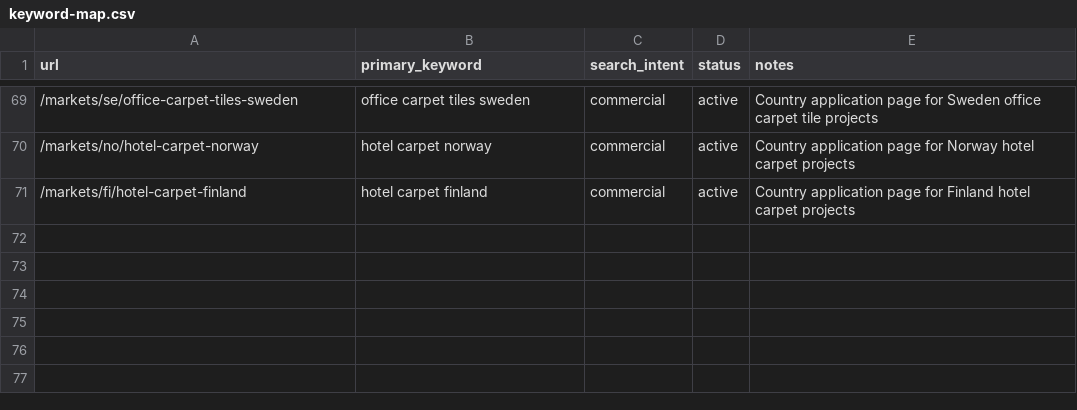
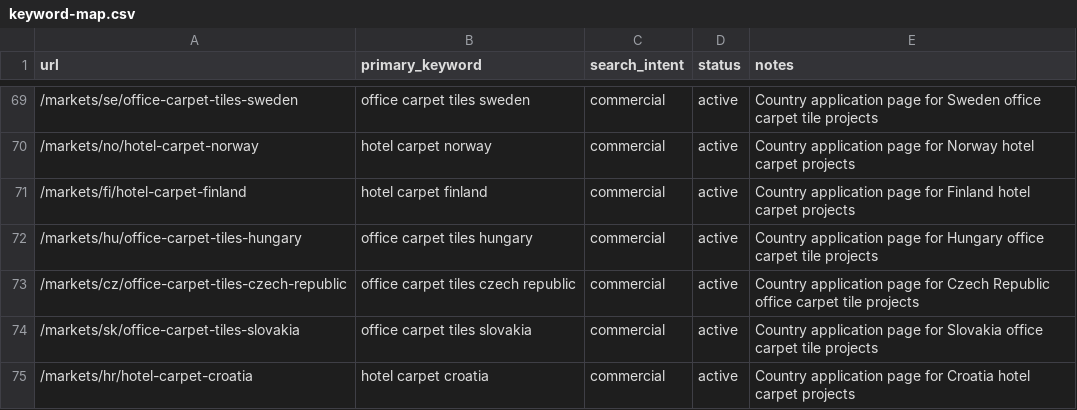
Before and after one commit to HCJJY123/carpet-website, a CSV file: keyword-map.csv, drawn as a sheet; only a part is shown, gaps mark what is left out; the diff names each change by its address in the sheet, - before the commit and + after, or states it on an @@ line.

Commit message:
Add Central Europe and Croatia application pages

```diff
--- a/keyword-map.csv
+++ b/keyword-map.csv
+row 72: /markets/hu/office-carpet-tiles-hungary | office carpet tiles hungary | commercial | active | Country application page for Hungary office carpet tile projects
+row 73: /markets/cz/office-carpet-tiles-czech-republic | office carpet tiles czech republic | commercial | active | Country application page for Czech Republic office carpet tile projects
+row 74: /markets/sk/office-carpet-tiles-slovakia | office carpet tiles slovakia | commercial | active | Country application page for Slovakia office carpet tile projects
+row 75: /markets/hr/hotel-carpet-croatia | hotel carpet croatia | commercial | active | Country application page for Croatia hotel carpet projects
```
Also changed, not shown: 5 other files.
